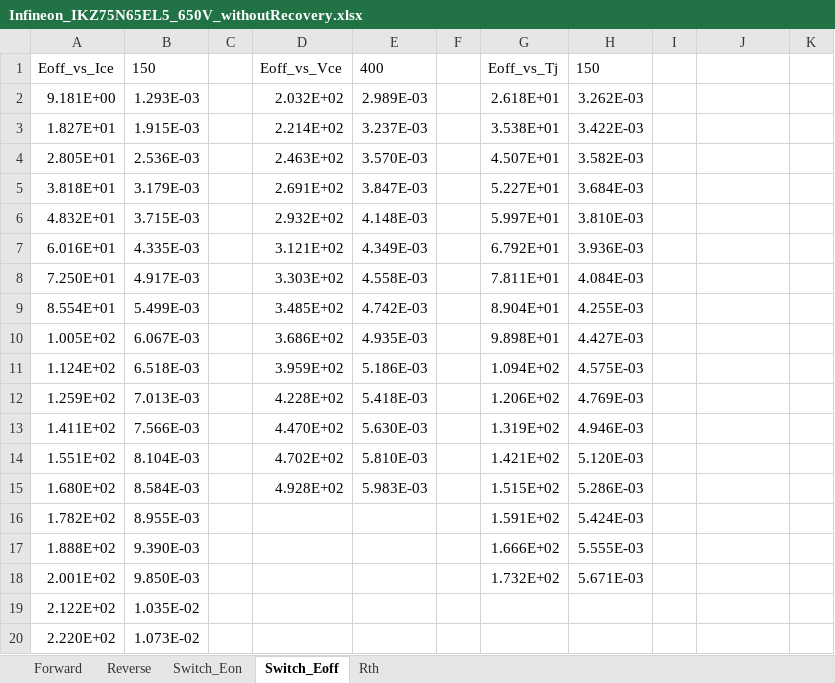
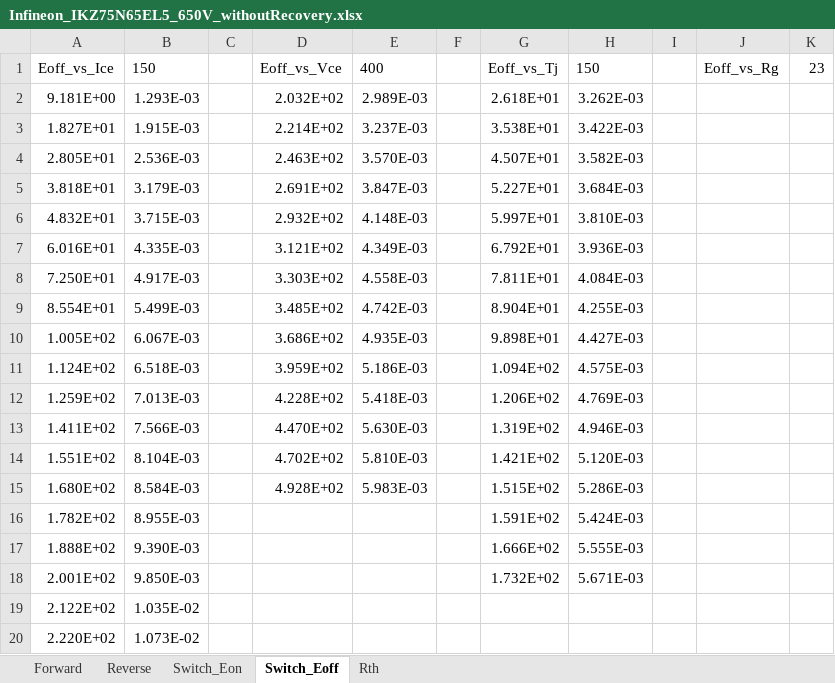
Before and after one commit to Wangqsooooo/PE_LossTempCalc, an Excel workbook: devices/Infineon_IKZ75N65EL5_650V_withoutRecovery.xlsx, sheet Switch_Eoff, drawn as a sheet; values as stored, in another font and other column widths than the file's, no borders; the diff names each change by its address in the sheet, - before the commit and + after, or states it on an @@ line.

```diff
--- a/devices/Infineon_IKZ75N65EL5_650V_withoutRecovery.xlsx (sheet Switch_Eoff)
+++ b/devices/Infineon_IKZ75N65EL5_650V_withoutRecovery.xlsx (sheet Switch_Eoff)
-J1: (empty)
+J1: Eoff_vs_Rg
-K1: (empty)
+K1: 23
```
Also changed, not shown: sheet Switch_Eon, devices/Cree_C3M0015065K_SiC_650V.xlsx, devices/Infineon_IGZ100N65H5_650V.xlsx, 22 other files.
